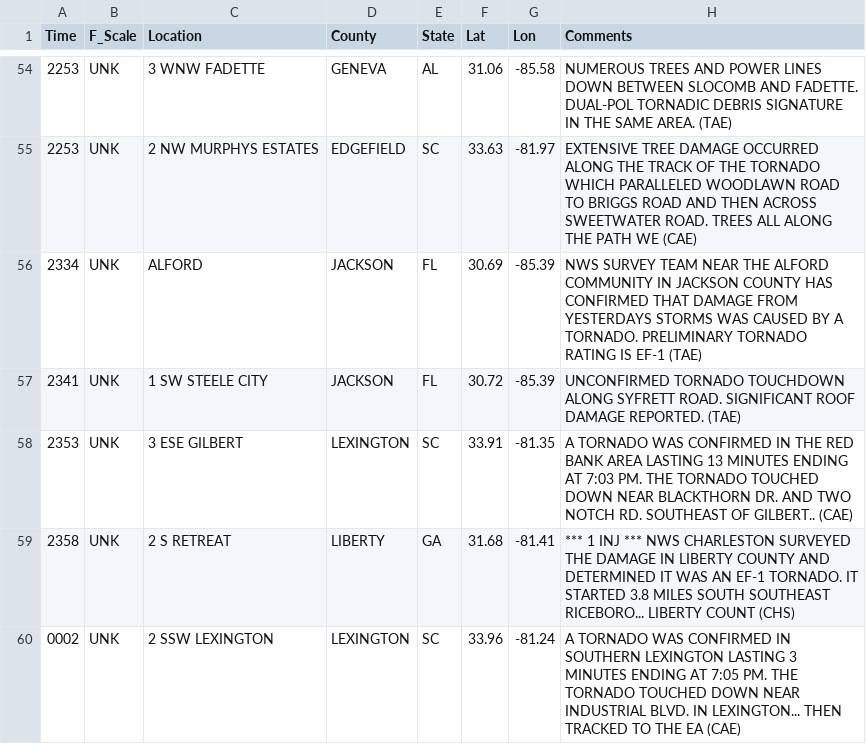
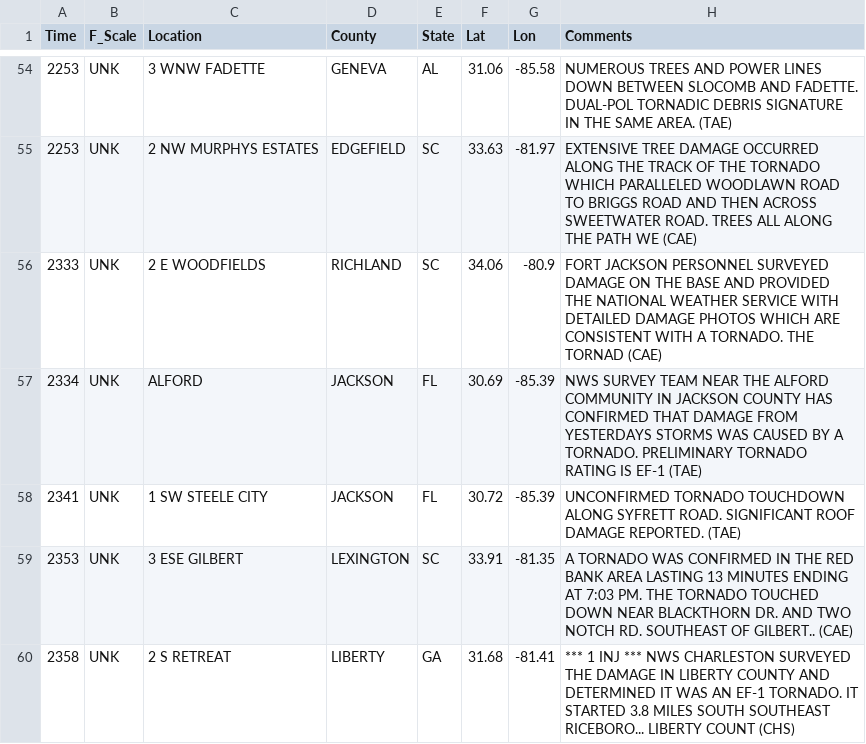
Before and after one commit to matts5517/severeWeatherDashboard, a CSV file: python/data/csv/2019/severeData_190303.csv, drawn as a sheet; only a part is shown, gaps mark what is left out; the shorter side is filled out with more unchanged rows.

```diff
--- a/python/data/csv/2019/severeData_190303.csv
+++ b/python/data/csv/2019/severeData_190303.csv
@@ -55,2 +55,3 @@ Time,F_Scale,Location,County,State,Lat,Lon,Comments
 2253,UNK,2 NW MURPHYS ESTATES,EDGEFIELD,SC,33.63,-81.97,EXTENSIVE TREE DAMAGE OCCURRED ALONG THE TRACK OF THE TORNADO WHICH PARALLELED WOODLAWN ROAD TO BRIGGS ROAD AND THEN ACROSS SWEETWATER ROAD. TREES ALL ALONG THE PATH WE (CAE)
+2333,UNK,2 E WOODFIELDS,RICHLAND,SC,34.06,-80.9,FORT JACKSON PERSONNEL SURVEYED DAMAGE ON THE BASE AND PROVIDED THE NATIONAL WEATHER SERVICE WITH DETAILED DAMAGE PHOTOS WHICH ARE CONSISTENT WITH A TORNADO. THE TORNAD (CAE)
 2334,UNK,ALFORD,JACKSON,FL,30.69,-85.39,NWS SURVEY TEAM NEAR THE ALFORD COMMUNITY IN JACKSON COUNTY HAS CONFIRMED THAT DAMAGE FROM YESTERDAYS STORMS WAS CAUSED BY A TORNADO. PRELIMINARY TORNADO RATING IS EF-1 (TAE)
```
Also changed, not shown: python/data/csv/2019/severeData_190202.csv, python/data/csv/2019/severeData_190309.csv, 11 other files.
